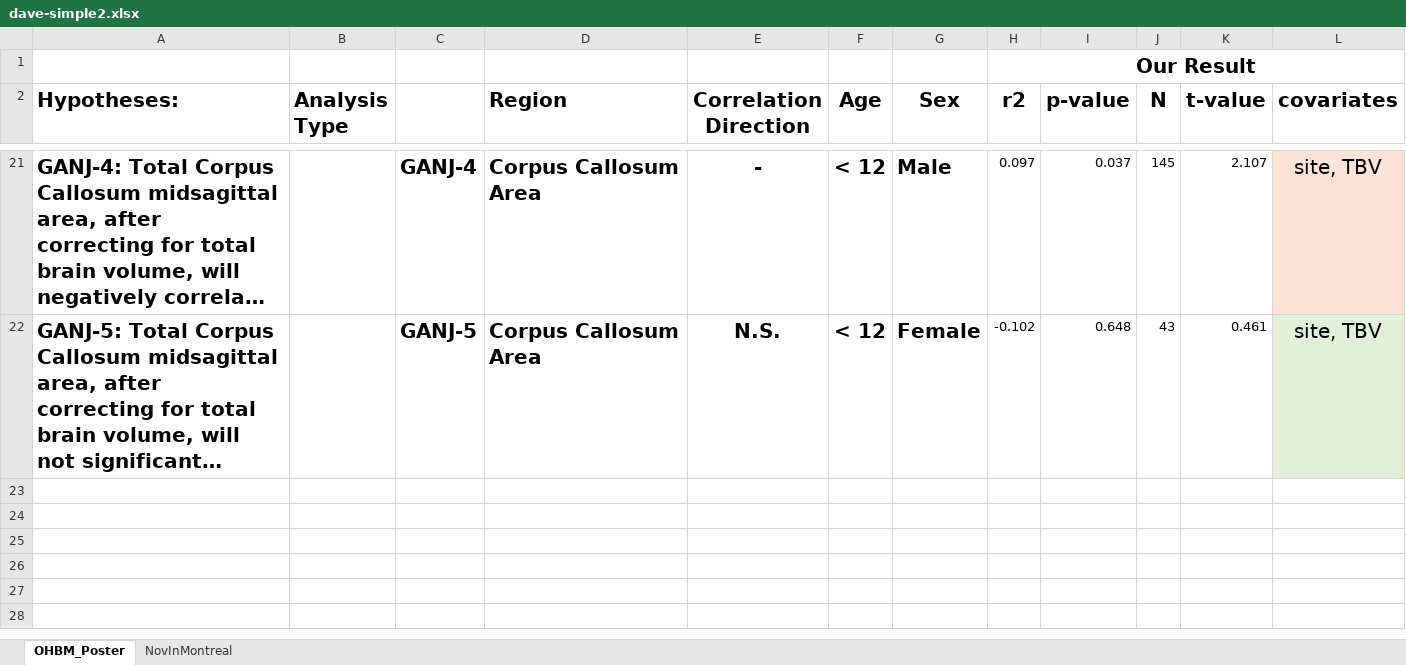
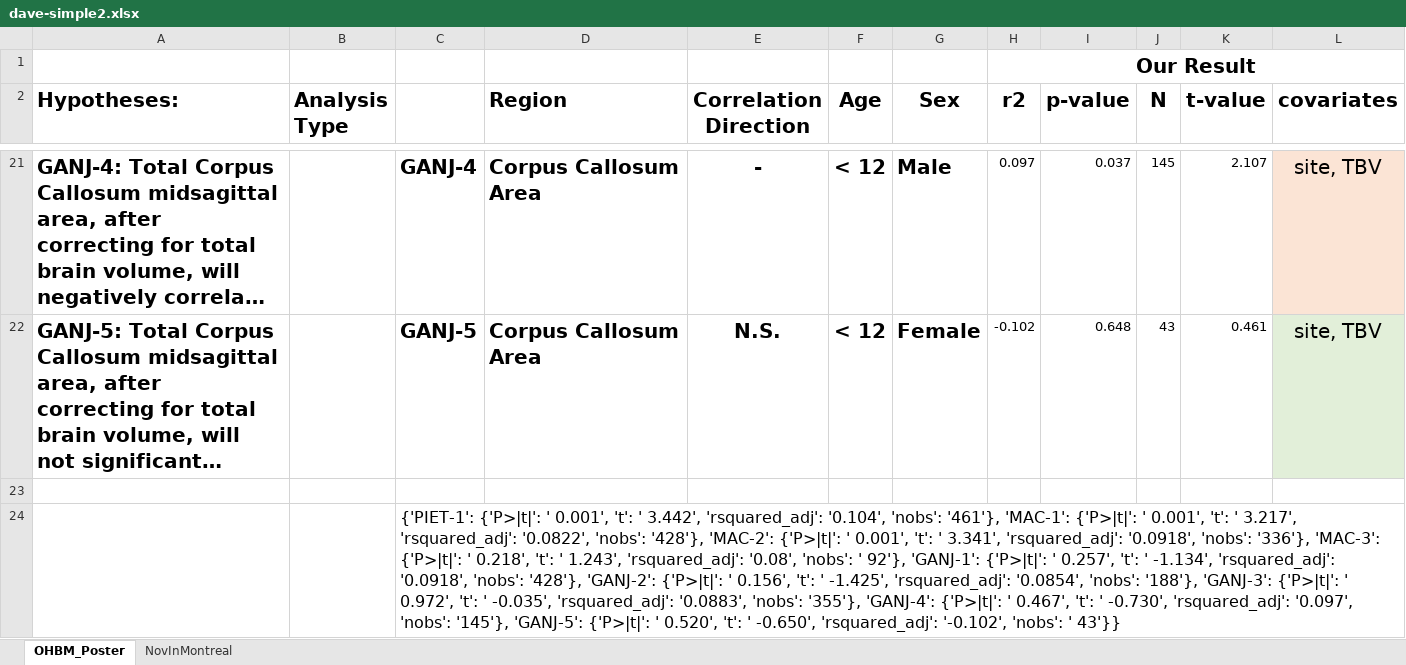
Before and after one commit to jbpoline/simple2_analysis, an Excel workbook: dave-simple2.xlsx, sheet OHBM_Poster, drawn as a sheet; only a part is shown, gaps mark what is left out; long unchanged cells end in …; values as stored, in another font and other column widths than the file's, no borders; the diff names each change by its address in the sheet, - before the commit and + after, or states it on an @@ line.

Commit message:
commit data, update xlsx, create digital res in nb

```diff
--- a/dave-simple2.xlsx (sheet OHBM_Poster)
+++ b/dave-simple2.xlsx (sheet OHBM_Poster)
+row 23: (empty)
+row 24:  |  | {'PIET-1': {'P>|t|': ' 0.001', 't': ' 3.442', 'rsquared_adj': '0.104', 'nobs': '461'}, 'MAC-1': {'P>|t|': ' 0.001', 't': ' 3.217', 'rsquared_adj': '0.0822', 'nobs': '428'}, 'MAC-2': {'P>|t|': ' 0.001', 't': ' 3.341', 'rsquared_adj': '0.0918', 'nobs': '336'}, 'MAC-3': {'P>|t|': ' 0.218', 't': ' 1.243', 'rsquared_adj': '0.08', 'nobs': ' 92'}, 'GANJ-1': {'P>|t|': ' 0.257', 't': ' -1.134', 'rsquared_adj': '0.0918', 'nobs': '428'}, 'GANJ-2': {'P>|t|': ' 0.156', 't': ' -1.425', 'rsquared_adj': '0.0854', 'nobs': '188'}, 'GANJ-3': {'P>|t|': ' 0.972', 't': ' -0.035', 'rsquared_adj': '0.0883', 'nobs': '355'}, 'GANJ-4': {'P>|t|': ' 0.467', 't': ' -0.730', 'rsquared_adj': '0.097', 'nobs': '145'}, 'GANJ-5': {'P>|t|': ' 0.520', 't': ' -0.650', 'rsquared_adj': '-0.102', 'nobs': ' 43'}}
```
Also changed, not shown: 2 other files.
